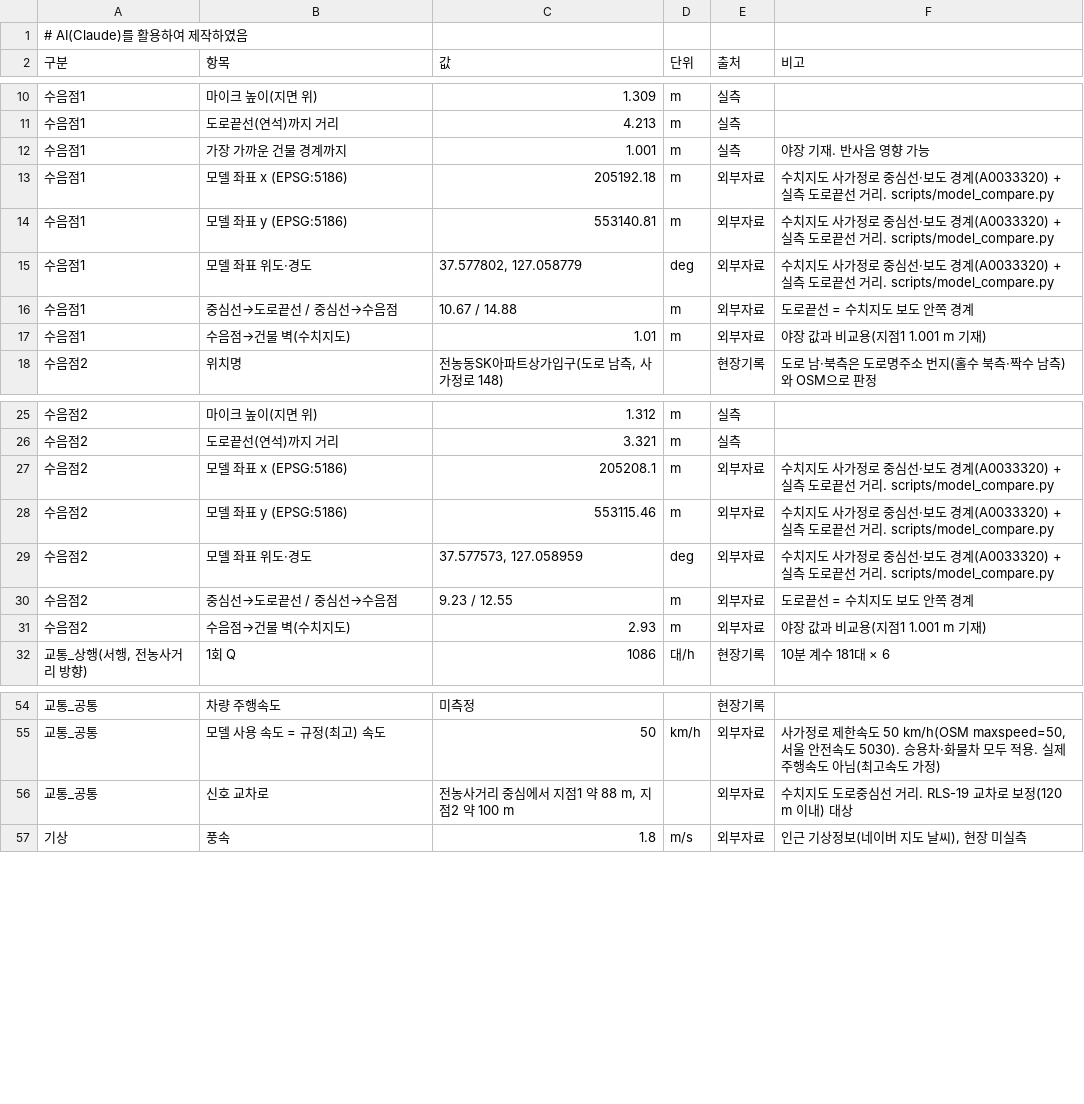
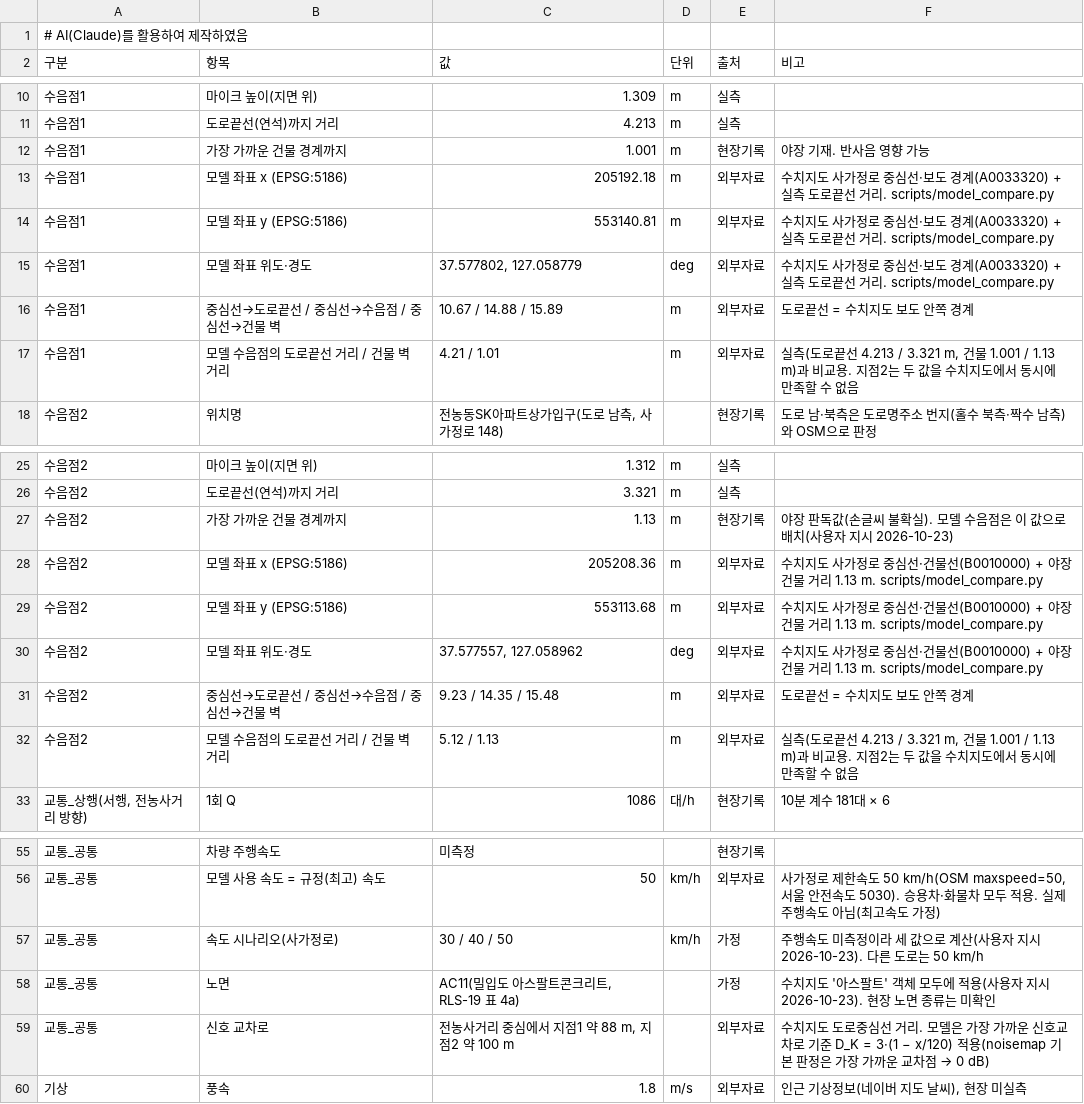
Before and after one commit to unhappysu/SORI, a CSV file: field_measurement/2026-10-22/model_validation/모델검증_입력자료.csv, drawn as a sheet; only a part is shown, gaps mark what is left out.

```diff
--- a/field_measurement/2026-10-22/model_validation/모델검증_입력자료.csv
+++ b/field_measurement/2026-10-22/model_validation/모델검증_입력자료.csv
@@ -11,3 +11,3 @@
 수음점1,도로끝선(연석)까지 거리,4.213,m,실측,
-수음점1,가장 가까운 건물 경계까지,1.001,m,실측,야장 기재. 반사음 영향 가능
+수음점1,가장 가까운 건물 경계까지,1.001,m,현장기록,야장 기재. 반사음 영향 가능
 수음점1,모델 좌표 x (EPSG:5186),205192.18,m,외부자료,수치지도 사가정로 중심선·보도 경계(A0033320) + 실측 도로끝선 거리. scripts/model_compare.py
@@ -15,4 +15,4 @@
 수음점1,모델 좌표 위도·경도,"37.577802, 127.058779",deg,외부자료,수치지도 사가정로 중심선·보도 경계(A0033320) + 실측 도로끝선 거리. scripts/model_compare.py
-수음점1,중심선→도로끝선 / 중심선→수음점,10.67 / 14.88,m,외부자료,도로끝선 = 수치지도 보도 안쪽 경계
-수음점1,수음점→건물 벽(수치지도),1.01,m,외부자료,야장 값과 비교용(지점1 1.001 m 기재)
+수음점1,중심선→도로끝선 / 중심선→수음점 / 중심선→건물 벽,10.67 / 14.88 / 15.89,m,외부자료,도로끝선 = 수치지도 보도 안쪽 경계
+수음점1,모델 수음점의 도로끝선 거리 / 건물 벽 거리,4.21 / 1.01,m,외부자료,"실측(도로끝선 4.213 / 3.321 m, 건물 1.001 / 1.13 m)과 비교용. 지점2는 두 값을 수치지도에서 동시에 만족할 수 없음"
 수음점2,위치명,"전농동SK아파트상가입구(도로 남측, 사가정로 148)",,현장기록,도로 남·북측은 도로명주소 번지(홀수 북측·짝수 남측)와 OSM으로 판정
@@ -26,7 +26,8 @@
 수음점2,도로끝선(연석)까지 거리,3.321,m,실측,
-수음점2,모델 좌표 x (EPSG:5186),205208.1,m,외부자료,수치지도 사가정로 중심선·보도 경계(A0033320) + 실측 도로끝선 거리. scripts/model_compare.py
-수음점2,모델 좌표 y (EPSG:5186),553115.46,m,외부자료,수치지도 사가정로 중심선·보도 경계(A0033320) + 실측 도로끝선 거리. scripts/model_compare.py
-수음점2,모델 좌표 위도·경도,"37.577573, 127.058959",deg,외부자료,수치지도 사가정로 중심선·보도 경계(A0033320) + 실측 도로끝선 거리. scripts/model_compare.py
-수음점2,중심선→도로끝선 / 중심선→수음점,9.23 / 12.55,m,외부자료,도로끝선 = 수치지도 보도 안쪽 경계
-수음점2,수음점→건물 벽(수치지도),2.93,m,외부자료,야장 값과 비교용(지점1 1.001 m 기재)
+수음점2,가장 가까운 건물 경계까지,1.13,m,현장기록,야장 판독값(손글씨 불확실). 모델 수음점은 이 값으로 배치(사용자 지시 2026-10-23)
+수음점2,모델 좌표 x (EPSG:5186),205208.36,m,외부자료,수치지도 사가정로 중심선·건물선(B0010000) + 야장 건물 거리 1.13 m. scripts/model_compare.py
+수음점2,모델 좌표 y (EPSG:5186),553113.68,m,외부자료,수치지도 사가정로 중심선·건물선(B0010000) + 야장 건물 거리 1.13 m. scripts/model_compare.py
+수음점2,모델 좌표 위도·경도,"37.577557, 127.058962",deg,외부자료,수치지도 사가정로 중심선·건물선(B0010000) + 야장 건물 거리 1.13 m. scripts/model_compare.py
+수음점2,중심선→도로끝선 / 중심선→수음점 / 중심선→건물 벽,9.23 / 14.35 / 15.48,m,외부자료,도로끝선 = 수치지도 보도 안쪽 경계
+수음점2,모델 수음점의 도로끝선 거리 / 건물 벽 거리,5.12 / 1.13,m,외부자료,"실측(도로끝선 4.213 / 3.321 m, 건물 1.001 / 1.13 m)과 비교용. 지점2는 두 값을 수치지도에서 동시에 만족할 수 없음"
 "교통_상행(서행, 전농사거리 방향)",1회 Q,1086,대/h,현장기록,10분 계수 181대 × 6
@@ -55,3 +56,5 @@
 교통_공통,모델 사용 속도 = 규정(최고) 속도,50,km/h,외부자료,"사가정로 제한속도 50 km/h(OSM maxspeed=50, 서울 안전속도 5030). 승용차·화물차 모두 적용. 실제 주행속도 아님(최고속도 가정)"
-교통_공통,신호 교차로,"전농사거리 중심에서 지점1 약 88 m, 지점2 약 100 m",,외부자료,수치지도 도로중심선 거리. RLS-19 교차로 보정(120 m 이내) 대상
+교통_공통,속도 시나리오(사가정로),30 / 40 / 50,km/h,가정,주행속도 미측정이라 세 값으로 계산(사용자 지시 2026-10-23). 다른 도로는 50 km/h
+교통_공통,노면,"AC11(밀입도 아스팔트콘크리트, RLS-19 표 4a)",,가정,수치지도 '아스팔트' 객체 모두에 적용(사용자 지시 2026-10-23). 현장 노면 종류는 미확인
+교통_공통,신호 교차로,"전농사거리 중심에서 지점1 약 88 m, 지점2 약 100 m",,외부자료,수치지도 도로중심선 거리. 모델은 가장 가까운 신호교차로 기준 D_K = 3·(1 − x/120) 적용(noisemap 기본 판정은 가장 가까운 교차점 → 0 dB)
 기상,풍속,1.8,m/s,외부자료,"인근 기상정보(네이버 지도 날씨), 현장 미실측"
```
Also changed, not shown: field_measurement/2026-10-22/model/R3_v50/traffic.csv, field_measurement/2026-10-22/model/points.csv, 41 other files.
